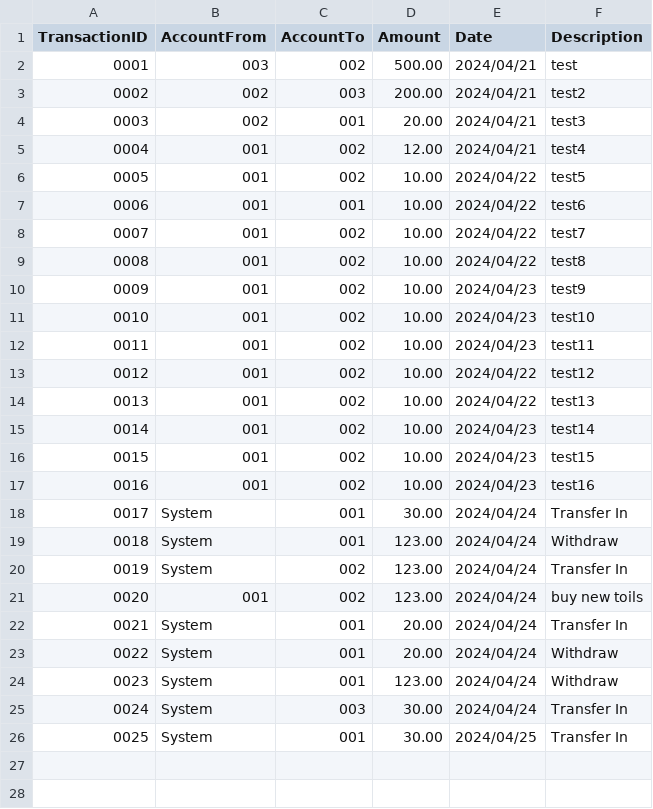
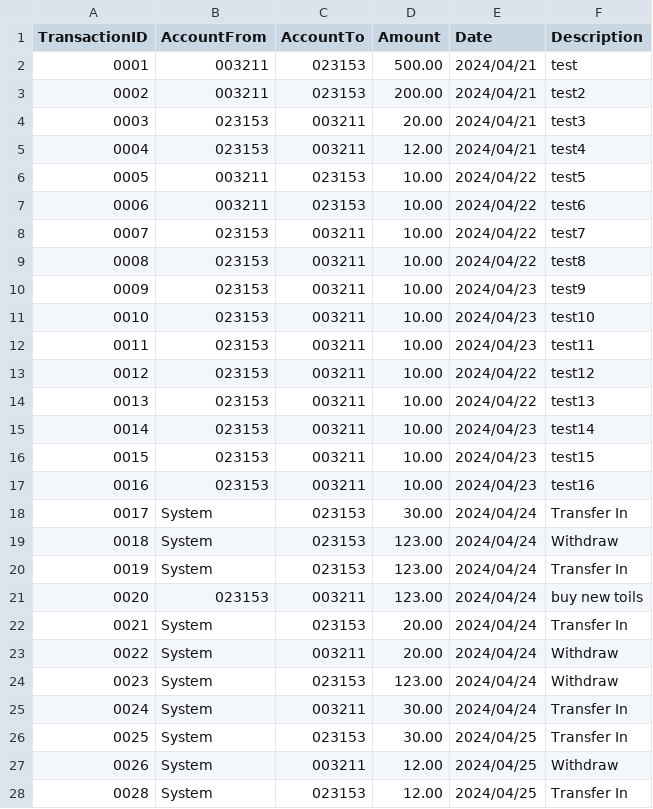
Before and after one commit to buptxinghan/Virtual-Bank-for-Kids, a CSV file: VirtualBankV1/src/Data/Transactions.csv, drawn as a sheet; only a part is shown; the diff covers the shown part only.

```diff
--- a/VirtualBankV1/src/Data/Transactions.csv
+++ b/VirtualBankV1/src/Data/Transactions.csv
@@ -1,26 +1,28 @@
 TransactionID,AccountFrom,AccountTo,Amount,Date,Description
-0001,003,002,500.00,2024/04/21,test
-0002,002,003,200.00,2024/04/21,test2
-0003,002,001,20.00,2024/04/21,test3
-0004,001,002,12.00,2024/04/21,test4
-0005,001,002,10.00,2024/04/22,test5
-0006,001,001,10.00,2024/04/22,test6
-0007,001,002,10.00,2024/04/22,test7
-0008,001,002,10.00,2024/04/22,test8
-0009,001,002,10.00,2024/04/23,test9
-0010,001,002,10.00,2024/04/23,test10
-0011,001,002,10.00,2024/04/23,test11
-0012,001,002,10.00,2024/04/22,test12
-0013,001,002,10.00,2024/04/22,test13
-0014,001,002,10.00,2024/04/23,test14
-0015,001,002,10.00,2024/04/23,test15
-0016,001,002,10.00,2024/04/23,test16
-0017,System,001,30.00,2024/04/24,Transfer In
-0018,System,001,123.00,2024/04/24,Withdraw
-0019,System,002,123.00,2024/04/24,Transfer In
-0020,001,002,123.00,2024/04/24,buy new toils
-0021,System,001,20.00,2024/04/24,Transfer In
-0022,System,001,20.00,2024/04/24,Withdraw
-0023,System,001,123.00,2024/04/24,Withdraw
-0024,System,003,30.00,2024/04/24,Transfer In
-0025,System,001,30.00,2024/04/25,Transfer In
+0001,003211,023153,500.00,2024/04/21,test
+0002,003211,023153,200.00,2024/04/21,test2
+0003,023153,003211,20.00,2024/04/21,test3
+0004,023153,003211,12.00,2024/04/21,test4
+0005,003211,023153,10.00,2024/04/22,test5
+0006,003211,023153,10.00,2024/04/22,test6
+0007,023153,003211,10.00,2024/04/22,test7
+0008,023153,003211,10.00,2024/04/22,test8
+0009,023153,003211,10.00,2024/04/23,test9
+0010,023153,003211,10.00,2024/04/23,test10
+0011,023153,003211,10.00,2024/04/23,test11
+0012,023153,003211,10.00,2024/04/22,test12
+0013,023153,003211,10.00,2024/04/22,test13
+0014,023153,003211,10.00,2024/04/23,test14
+0015,023153,003211,10.00,2024/04/23,test15
+0016,023153,003211,10.00,2024/04/23,test16
+0017,System,023153,30.00,2024/04/24,Transfer In
+0018,System,023153,123.00,2024/04/24,Withdraw
+0019,System,023153,123.00,2024/04/24,Transfer In
+0020,023153,003211,123.00,2024/04/24,buy new toils
+0021,System,023153,20.00,2024/04/24,Transfer In
+0022,System,003211,20.00,2024/04/24,Withdraw
+0023,System,023153,123.00,2024/04/24,Withdraw
+0024,System,003211,30.00,2024/04/24,Transfer In
+0025,System,023153,30.00,2024/04/25,Transfer In
+0026,System,003211,12.00,2024/04/25,Withdraw
+0028,System,023153,12.00,2024/04/25,Transfer In
```
Also changed, not shown: 5 added rows elsewhere in this file, 5 other files.
